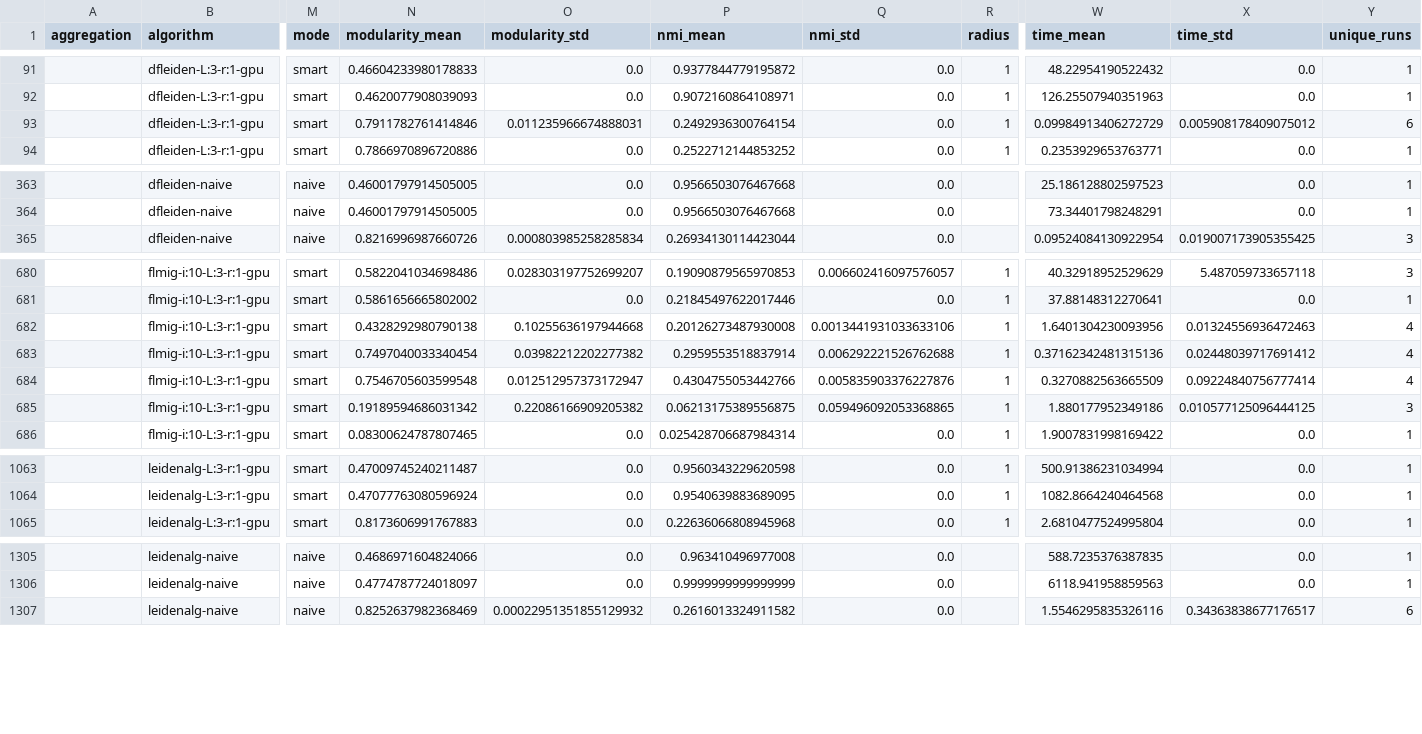
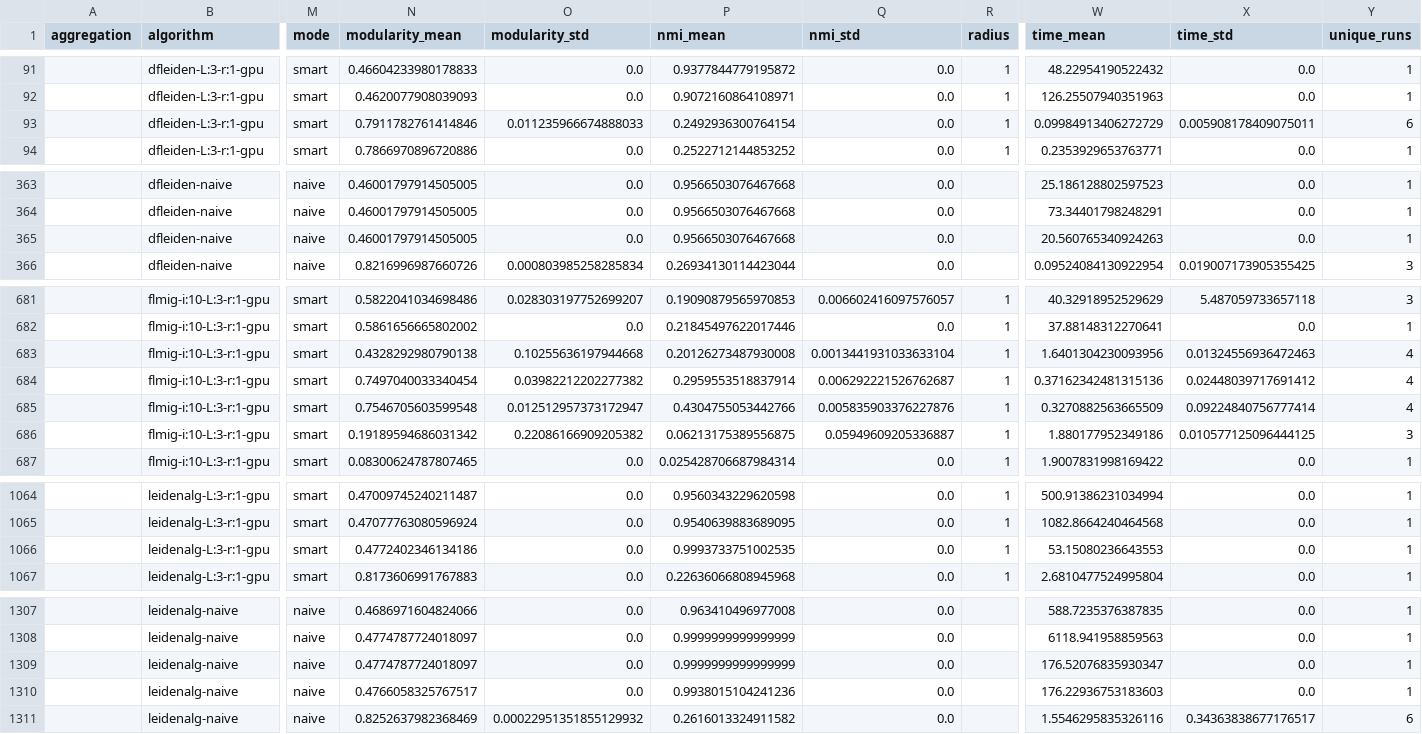
Before and after one commit to mpailab/comnetx, a CSV file: results/registry/summary_by_run_key.csv, drawn as a sheet; only a part is shown, gaps mark what is left out; addresses are those after the commit; rows hold the shown columns only; the diff covers the shown part only; the diff names each change by its address in the sheet, - before the commit and + after, or states it on an @@ line.

```diff
--- a/results/registry/summary_by_run_key.csv
+++ b/results/registry/summary_by_run_key.csv
-O93 (modularity_std): 0.011235966674888031
+O93 (modularity_std): 0.011235966674888033
-X93 (time_std): 0.005908178409075012
+X93 (time_std): 0.005908178409075011
+row 365:  | dfleiden-naive | naive | 0.46001797914505005 | 0.0 | 0.9566503076467668 | 0.0 |  | 20.560765340924263 | 0.0 | 1
-Q683 (nmi_std): 0.0013441931033633106
+Q683 (nmi_std): 0.0013441931033633104
-Q684 (nmi_std): 0.006292221526762688
+Q684 (nmi_std): 0.006292221526762687
-Q686 (nmi_std): 0.059496092053368865
+Q686 (nmi_std): 0.05949609205336887
+row 1066:  | leidenalg-L:3-r:1-gpu | smart | 0.4772402346134186 | 0.0 | 0.9993733751002535 | 0.0 | 1 | 53.15080236643553 | 0.0 | 1
+row 1309:  | leidenalg-naive | naive | 0.4774787724018097 | 0.0 | 0.9999999999999999 | 0.0 |  | 176.52076835930347 | 0.0 | 1
+row 1310:  | leidenalg-naive | naive | 0.4766058325767517 | 0.0 | 0.9938015104241236 | 0.0 |  | 176.22936753183603 | 0.0 | 1
```
Also changed, not shown: 17 edited cells elsewhere in this file, 19 other files.
